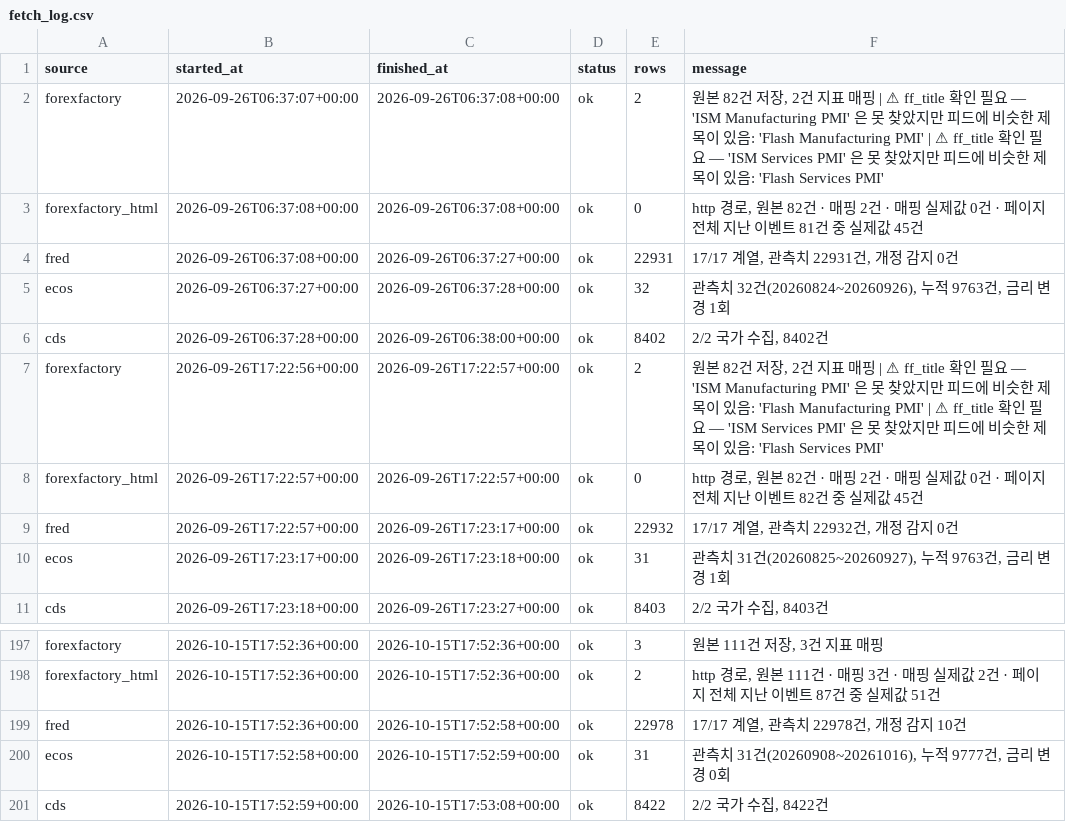
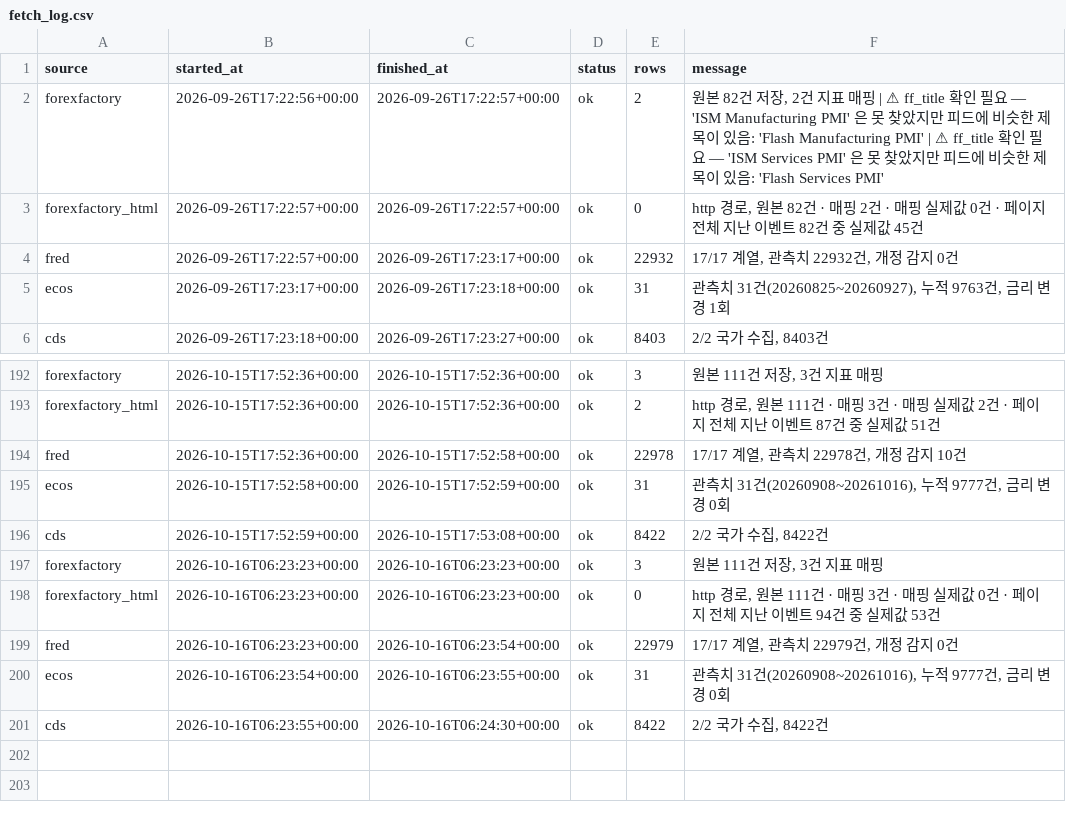
Before and after one commit to greyx9-sketch/macro, a CSV file: 시황/data/fetch_log.csv, drawn as a sheet; only a part is shown, gaps mark what is left out; removed rows and columns are numbered as before the commit, all else as after; the diff names each change by its address in the sheet, - before the commit and + after, or states it on an @@ line.

```diff
--- a/시황/data/fetch_log.csv
+++ b/시황/data/fetch_log.csv
-row 2: forexfactory | 2026-09-26T06:37:07+00:00 | 2026-09-26T06:37:08+00:00 | ok | 2 | 원본 82건 저장, 2건 지표 매핑 | ⚠ ff_title 확인 필요 — 'ISM Manufacturing PMI' 은 못 찾았지만 피드에 비슷한 제목이 있음: 'Flash Manufacturing PMI' | ⚠ ff_title 확인 필요 — 'ISM Services PMI' 은 못 찾았지만 피드에 비슷한 제목이 있음: 'Flash Services PMI'
-row 3: forexfactory_html | 2026-09-26T06:37:08+00:00 | 2026-09-26T06:37:08+00:00 | ok | 0 | http 경로, 원본 82건 · 매핑 2건 · 매핑 실제값 0건 · 페이지 전체 지난 이벤트 81건 중 실제값 45건
-row 4: fred | 2026-09-26T06:37:08+00:00 | 2026-09-26T06:37:27+00:00 | ok | 22931 | 17/17 계열, 관측치 22931건, 개정 감지 0건
-row 5: ecos | 2026-09-26T06:37:27+00:00 | 2026-09-26T06:37:28+00:00 | ok | 32 | 관측치 32건(20260824~20260926), 누적 9763건, 금리 변경 1회
-row 6: cds | 2026-09-26T06:37:28+00:00 | 2026-09-26T06:38:00+00:00 | ok | 8402 | 2/2 국가 수집, 8402건
+row 197: forexfactory | 2026-10-16T06:23:23+00:00 | 2026-10-16T06:23:23+00:00 | ok | 3 | 원본 111건 저장, 3건 지표 매핑
+row 198: forexfactory_html | 2026-10-16T06:23:23+00:00 | 2026-10-16T06:23:23+00:00 | ok | 0 | http 경로, 원본 111건 · 매핑 3건 · 매핑 실제값 0건 · 페이지 전체 지난 이벤트 94건 중 실제값 53건
+row 199: fred | 2026-10-16T06:23:23+00:00 | 2026-10-16T06:23:54+00:00 | ok | 22979 | 17/17 계열, 관측치 22979건, 개정 감지 0건
+row 200: ecos | 2026-10-16T06:23:54+00:00 | 2026-10-16T06:23:55+00:00 | ok | 31 | 관측치 31건(20260908~20261016), 누적 9777건, 금리 변경 0회
+row 201: cds | 2026-10-16T06:23:55+00:00 | 2026-10-16T06:24:30+00:00 | ok | 8422 | 2/2 국가 수집, 8422건
```
Also changed, not shown: 4 other files.
